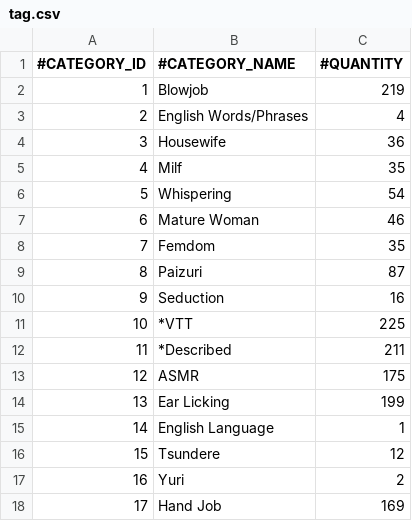
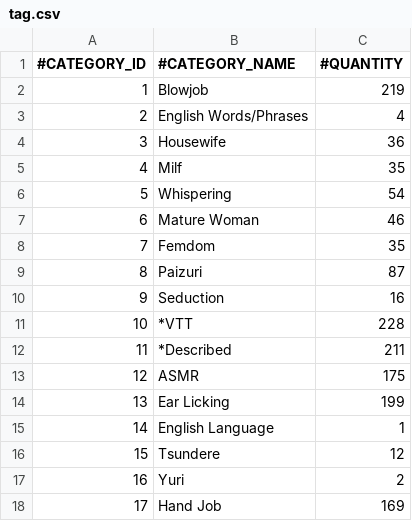
Before and after one commit to nguyenHoangDung0504/na-v3, a CSV file: @resources/databases/s1/tag.csv, drawn as a sheet; only a part is shown.

```diff
--- a/@resources/databases/s1/tag.csv
+++ b/@resources/databases/s1/tag.csv
@@ -10,3 +10,3 @@
 9,Seduction,16
-10,*VTT,225
+10,*VTT,228
 11,*Described,211
```
Also changed, not shown: @resources/databases/s1/tracks.csv, 20 other files.
